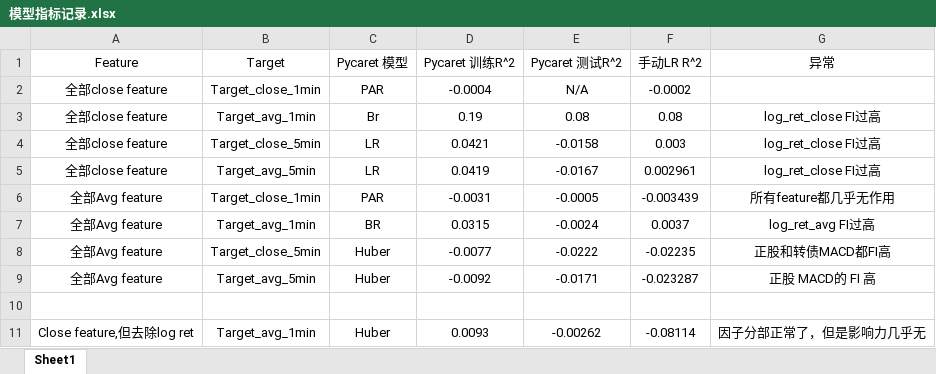
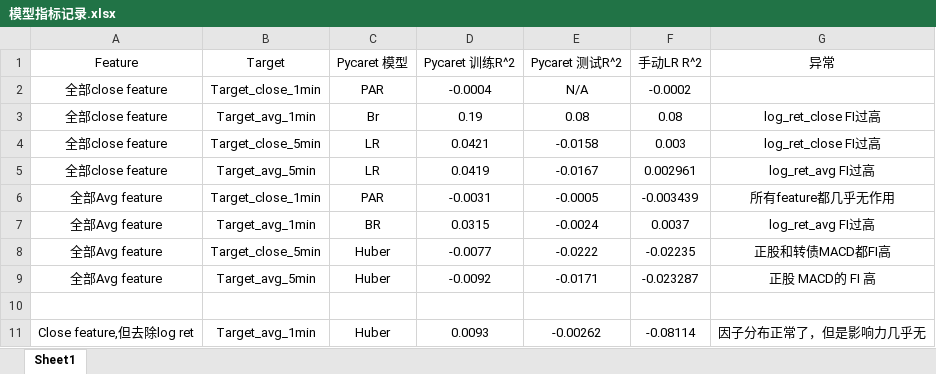
Before and after one commit to Aaron3963/Orient-Securities-2023, an Excel workbook: 模型指标记录.xlsx, sheet Sheet1, drawn as a sheet; values as stored, in another font and other column widths than the file's, no borders; the diff names each change by its address in the sheet, - before the commit and + after, or states it on an @@ line.

```diff
--- a/模型指标记录.xlsx (sheet Sheet1)
+++ b/模型指标记录.xlsx (sheet Sheet1)
-G5 (异常): log_ret_close FI过高
+G5 (异常): log_ret_avg FI过高
-G11 (异常): 因子分部正常了，但是影响力几乎无
+G11 (异常): 因子分布正常了，但是影响力几乎无
```
Also changed, not shown: 1 other file.
